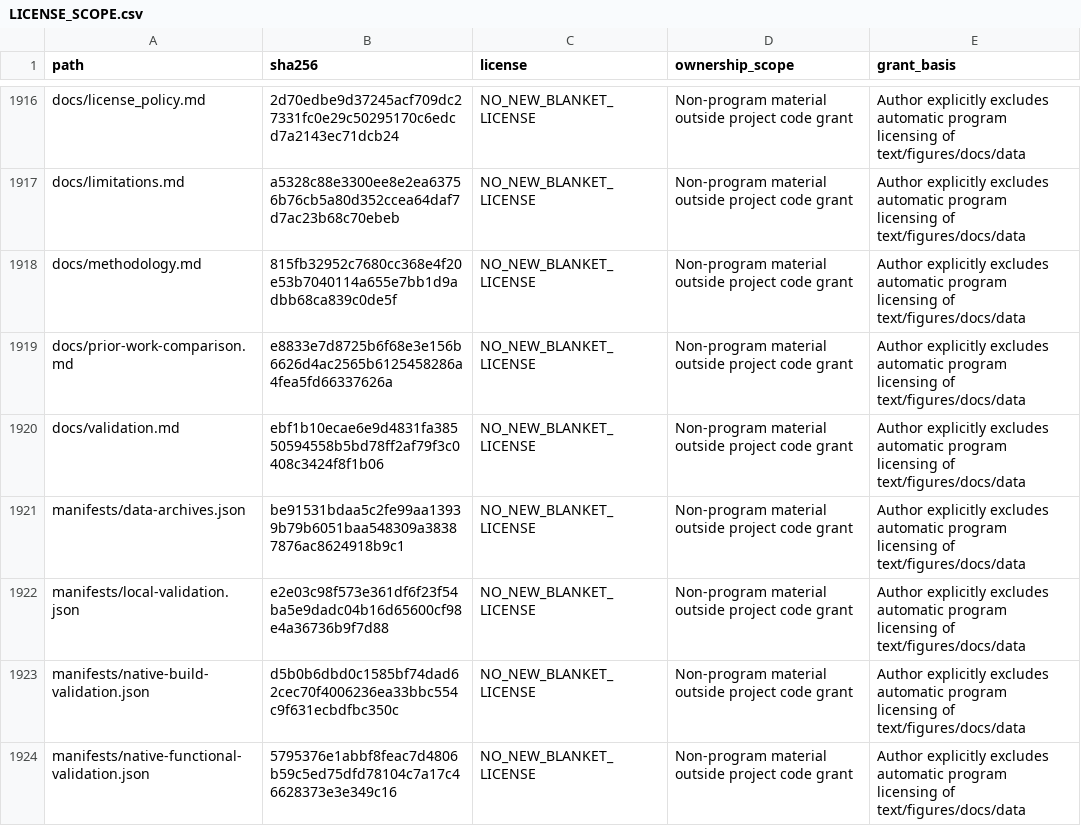
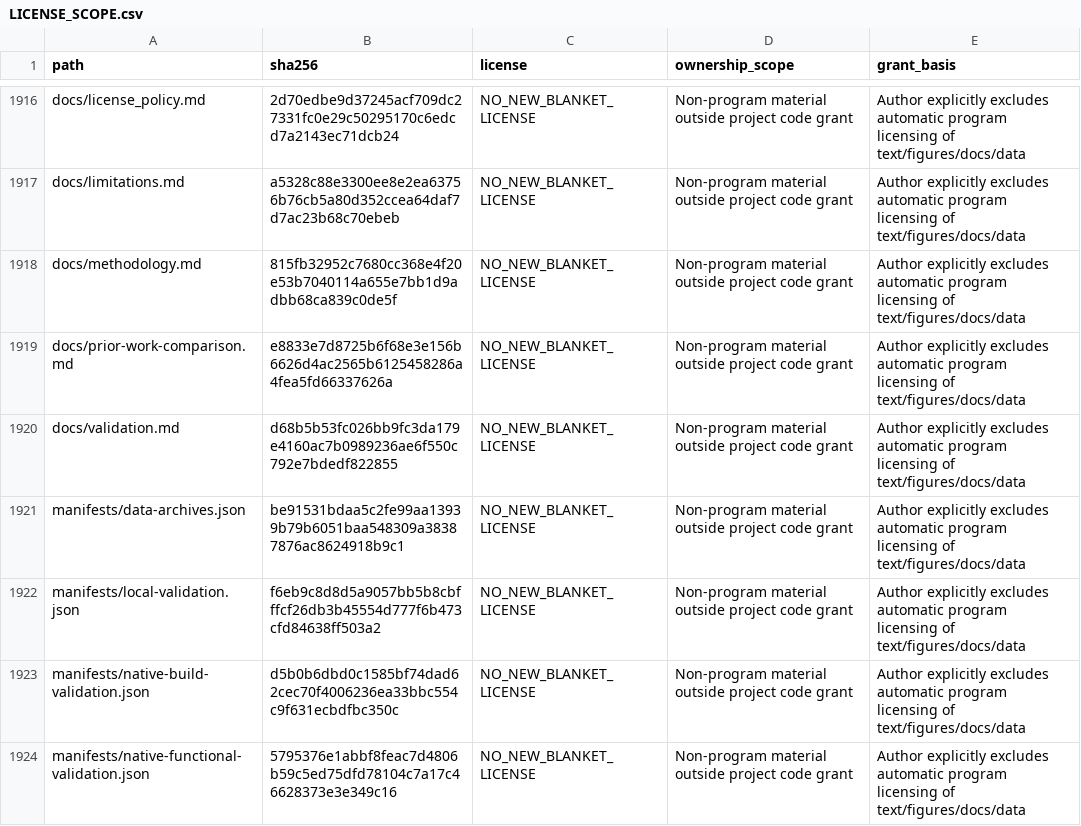
Before and after one commit to sea0114/single-query-packed-multi-record-xpir-for-JISA, a CSV file: LICENSE_SCOPE.csv, drawn as a sheet; only a part is shown, gaps mark what is left out; the diff covers the shown part only.

```diff
--- a/LICENSE_SCOPE.csv
+++ b/LICENSE_SCOPE.csv
@@ -1919,5 +1919,5 @@ docs/methodology.md,815fb32952c7680cc368e4f20e53b7040114a655e7bb1d9adbb68ca839c0
 docs/prior-work-comparison.md,e8833e7d8725b6f68e3e156b6626d4ac2565b6125458286a4fea5fd66337626a,NO_NEW_BLANKET_LICENSE,Non-program material outside project code grant,Author explicitly excludes automatic program licensing of text/figures/docs/data
-docs/validation.md,ebf1b10ecae6e9d4831fa38550594558b5bd78ff2af79f3c0408c3424f8f1b06,NO_NEW_BLANKET_LICENSE,Non-program material outside project code grant,Author explicitly excludes automatic program licensing of text/figures/docs/data
+docs/validation.md,d68b5b53fc026bb9fc3da179e4160ac7b0989236ae6f550c792e7bdedf822855,NO_NEW_BLANKET_LICENSE,Non-program material outside project code grant,Author explicitly excludes automatic program licensing of text/figures/docs/data
 manifests/data-archives.json,be91531bdaa5c2fe99aa13939b79b6051baa548309a38387876ac8624918b9c1,NO_NEW_BLANKET_LICENSE,Non-program material outside project code grant,Author explicitly excludes automatic program licensing of text/figures/docs/data
-manifests/local-validation.json,e2e03c98f573e361df6f23f54ba5e9dadc04b16d65600cf98e4a36736b9f7d88,NO_NEW_BLANKET_LICENSE,Non-program material outside project code grant,Author explicitly excludes automatic program licensing of text/figures/docs/data
+manifests/local-validation.json,f6eb9c8d8d5a9057bb5b8cbfffcf26db3b45554d777f6b473cfd84638ff503a2,NO_NEW_BLANKET_LICENSE,Non-program material outside project code grant,Author explicitly excludes automatic program licensing of text/figures/docs/data
 manifests/native-build-validation.json,d5b0b6dbd0c1585bf74dad62cec70f4006236ea33bbc554c9f631ecbdfbc350c,NO_NEW_BLANKET_LICENSE,Non-program material outside project code grant,Author explicitly excludes automatic program licensing of text/figures/docs/data
```
Also changed, not shown: 1 added row and 8 edited cells elsewhere in this file, manifests/provenance-map.csv, manifests/release-files.csv, 11 other files.
